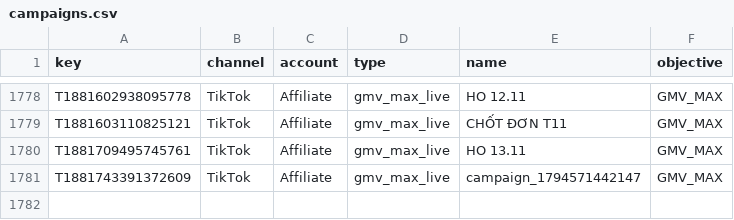
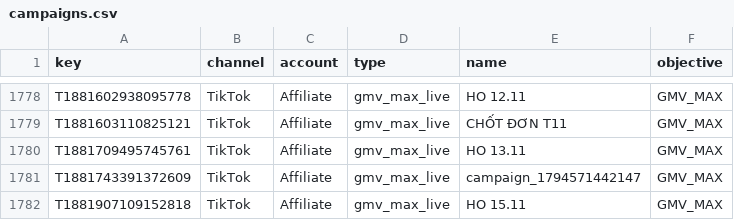
Before and after one commit to vynguyen-HO/ezs-dashboard, a CSV file: media/data/campaigns.csv, drawn as a sheet; only a part is shown, gaps mark what is left out.

```diff
--- a/media/data/campaigns.csv
+++ b/media/data/campaigns.csv
@@ -1781 +1781,2 @@ T1881709495745761,TikTok,Affiliate,gmv_max_live,HO 13.11,GMV_MAX
 T1881743391372609,TikTok,Affiliate,gmv_max_live,campaign_1794571442147,GMV_MAX
+T1881907109152818,TikTok,Affiliate,gmv_max_live,HO 15.11,GMV_MAX
```
Also changed, not shown: media/data/campaign_daily.csv, media/data/meta_ads.csv, 3 other files.
